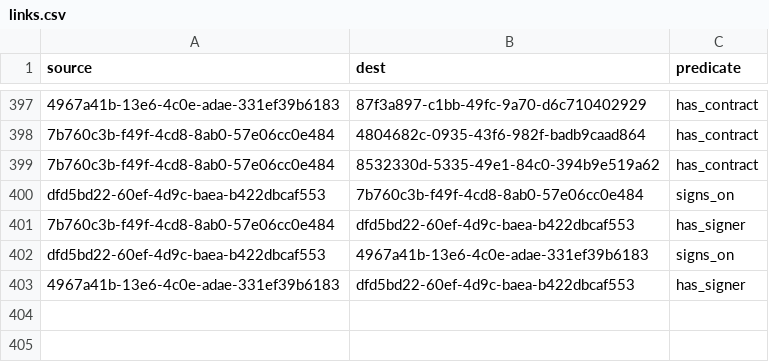
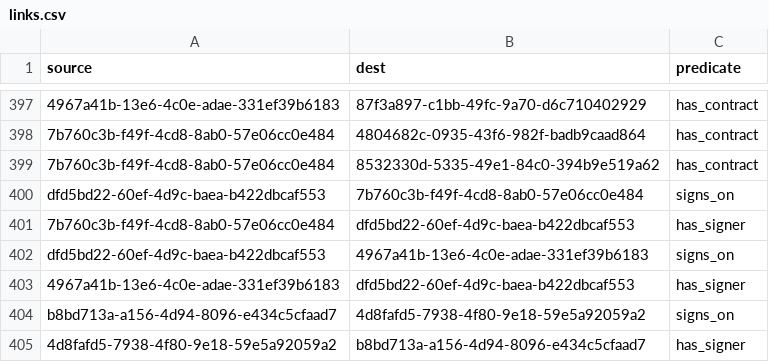
Before and after one commit to simulacrumb-glm/treegraph-graph, a CSV file: poc/links.csv, drawn as a sheet; only a part is shown, gaps mark what is left out.

```diff
--- a/poc/links.csv
+++ b/poc/links.csv
@@ -403 +403,3 @@ dfd5bd22-60ef-4d9c-baea-b422dbcaf553|4967a41b-13e6-4c0e-adae-331ef39b6183|signs_
 4967a41b-13e6-4c0e-adae-331ef39b6183|dfd5bd22-60ef-4d9c-baea-b422dbcaf553|has_signer
+b8bd713a-a156-4d94-8096-e434c5cfaad7|4d8fafd5-7938-4f80-9e18-59e5a92059a2|signs_on
+4d8fafd5-7938-4f80-9e18-59e5a92059a2|b8bd713a-a156-4d94-8096-e434c5cfaad7|has_signer
```
Also changed, not shown: 1 other file.
